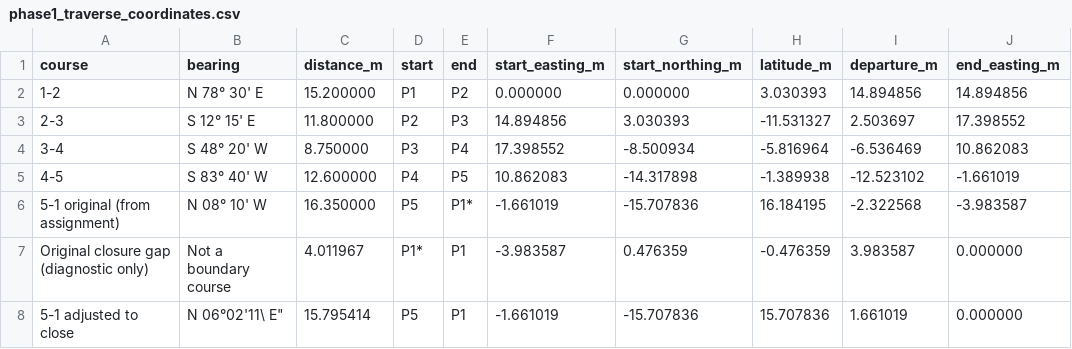
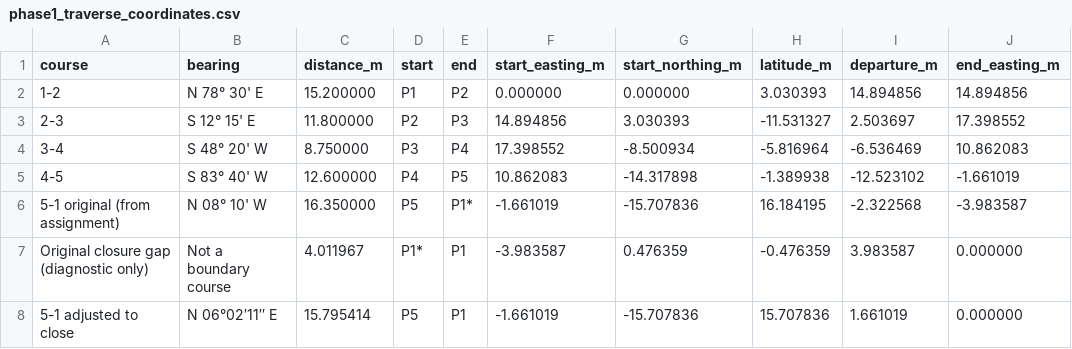
Before and after one commit to justryan-n2d/plate_2_bsd, a CSV file: site/phase1_traverse_coordinates.csv, drawn as a sheet; only a part is shown; the diff names each change by its address in the sheet, - before the commit and + after, or states it on an @@ line.

Commit message:
Clean adjusted course bearing notation in coordinate CSV

```diff
--- a/site/phase1_traverse_coordinates.csv
+++ b/site/phase1_traverse_coordinates.csv
-B8 (bearing): N 06°02'11\ E"
+B8 (bearing): N 06°02′11″ E
```
